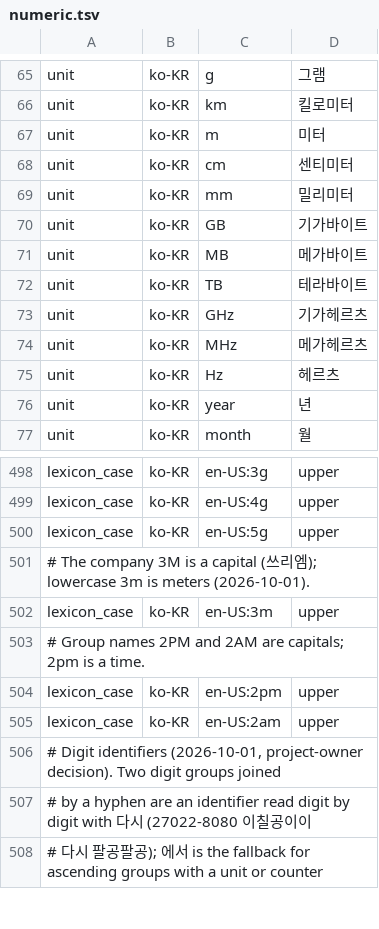
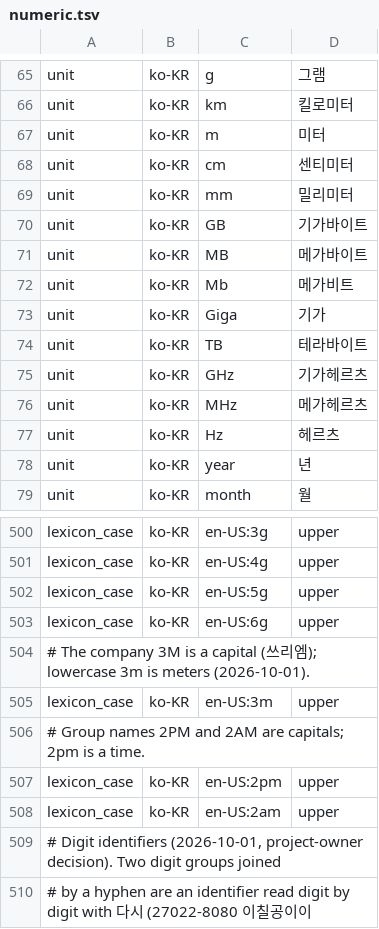
Before and after one commit to hunydev/tts-text-frontend, a TSV file: resources/languages/ko-KR/rules/numeric.tsv, drawn as a sheet; only a part is shown, gaps mark what is left out; the shorter side is filled out with more unchanged rows; the diff names each change by its address in the sheet, - before the commit and + after, or states it on an @@ line.

```diff
--- a/resources/languages/ko-KR/rules/numeric.tsv
+++ b/resources/languages/ko-KR/rules/numeric.tsv
+row 72: unit | ko-KR | Mb | 메가비트
+row 73: unit | ko-KR | Giga | 기가
+row 503: lexicon_case | ko-KR | en-US:6g | upper
```
Also changed, not shown: resources/common/speech.tsv, resources/languages/en-US/rules/numeric.tsv, 39 other files.
